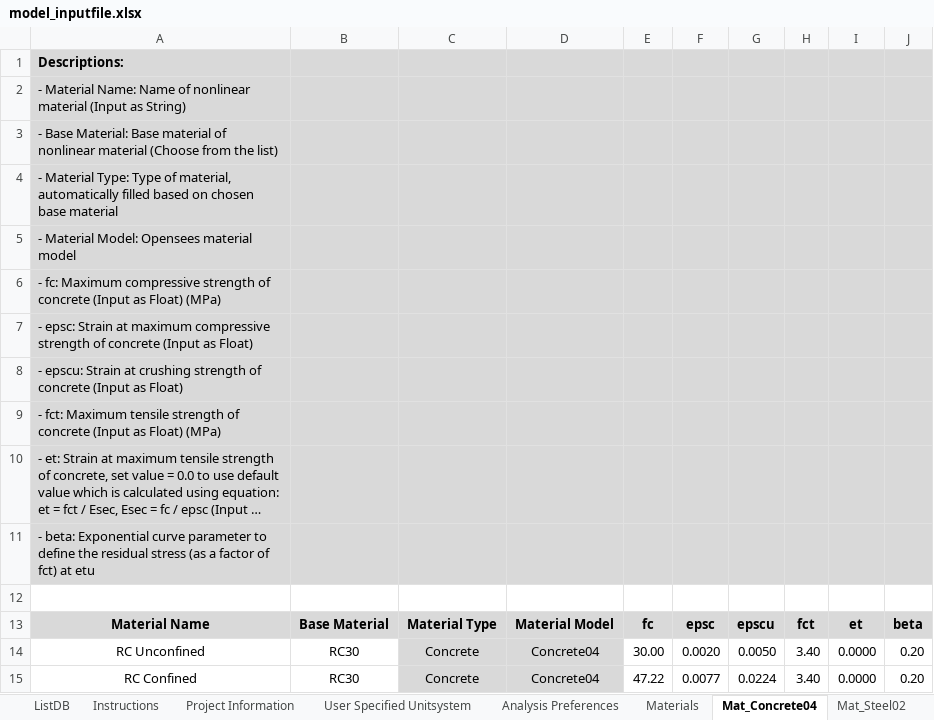
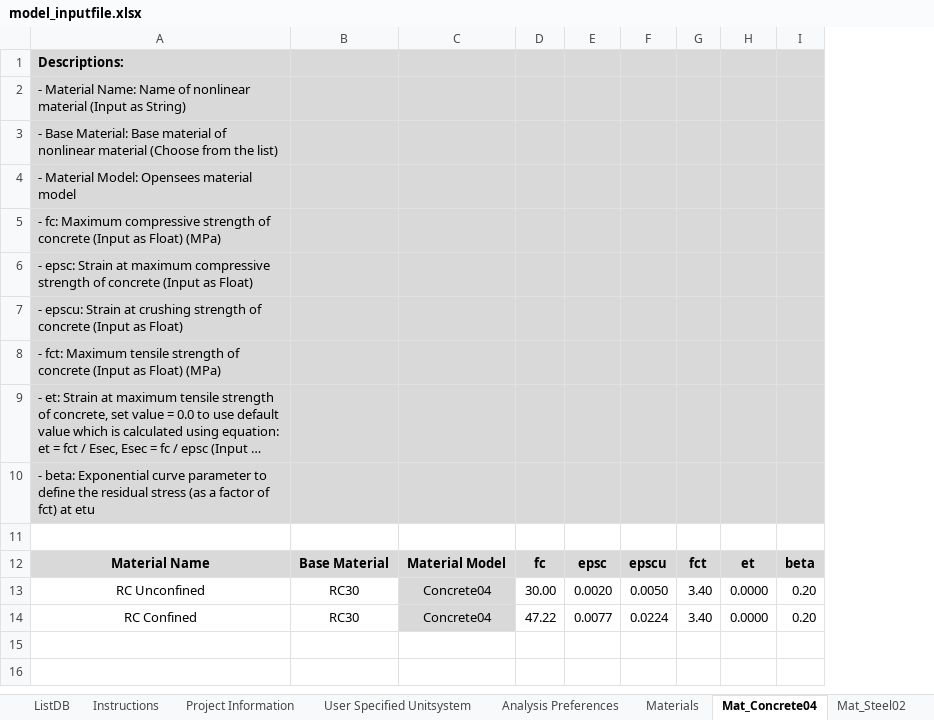
Before and after one commit to jwiciardo/SadProPy, an Excel workbook: src/sadpropy/io/input/model_inputfile.xlsx, sheet Mat_Concrete04, drawn as a sheet; long unchanged cells end in …; values as stored, in another font and other column widths than the file's, no borders; removed rows and columns are numbered as before the commit, all else as after; the diff names each change by its address in the sheet, - before the commit and + after, or states it on an @@ line.

```diff
--- a/src/sadpropy/io/input/model_inputfile.xlsx (sheet Mat_Concrete04)
+++ b/src/sadpropy/io/input/model_inputfile.xlsx (sheet Mat_Concrete04)
-column C, rows 13-15: Material Type | Concrete | Concrete
-row 4: - Material Type: Type of material, automatically filled based on chosen base material
```
Also changed, not shown: sheet Mat_Steel02, sheet Mat_MinMax, formulas that keep their value, 2 other files.
